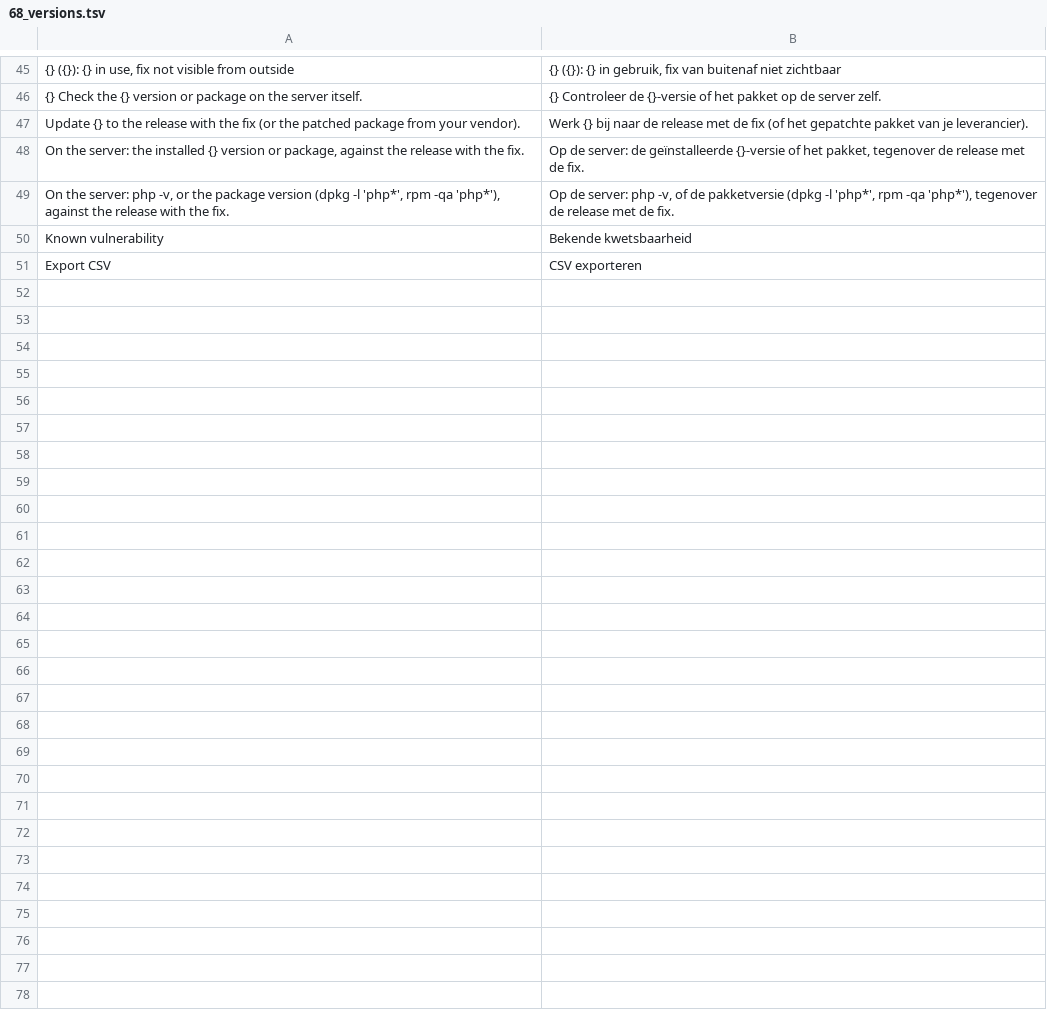
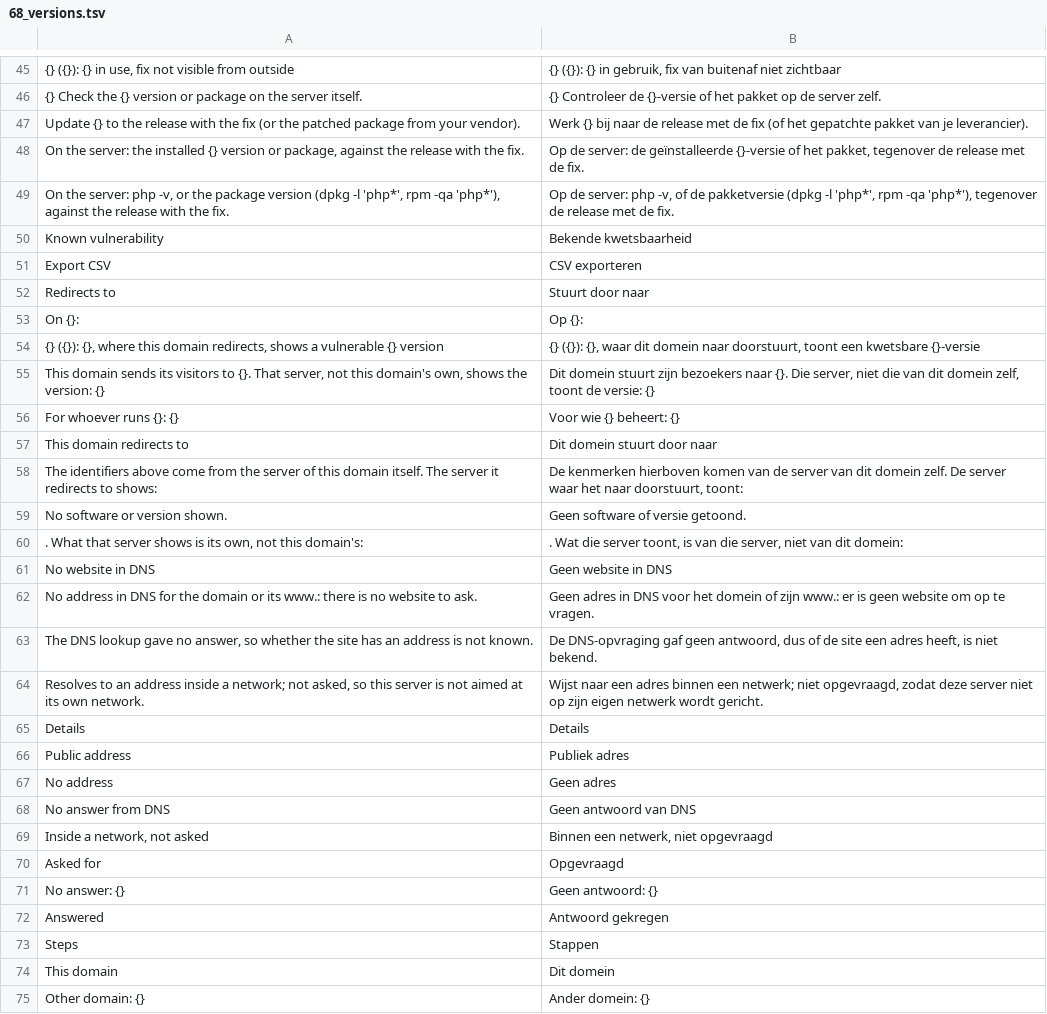
Before and after one commit to ItsRaYnor/DomainLens, a TSV file: i18n/nl_ui/68_versions.tsv, drawn as a sheet; only a part is shown, gaps mark what is left out; the diff names each change by its address in the sheet, - before the commit and + after, or states it on an @@ line.

Commit message:
Measure redirects per domain, edit unit contacts, and update domains on import
Version check and scan judge a domain on its own server, show a redirect to another domain apart, list domains without an address, and show each step under Details. Unit contacts can be added, changed and removed; the portfolio import updates existing domains and lists every change.

```diff
--- a/i18n/nl_ui/68_versions.tsv
+++ b/i18n/nl_ui/68_versions.tsv
+row 52: Redirects to | Stuurt door naar
+row 53: On {}: | Op {}:
+row 54: {} ({}): {}, where this domain redirects, shows a vulnerable {} version | {} ({}): {}, waar dit domein naar doorstuurt, toont een kwetsbare {}-versie
+row 55: This domain sends its visitors to {}. That server, not this domain's own, shows the version: {} | Dit domein stuurt zijn bezoekers naar {}. Die server, niet die van dit domein zelf, toont de versie: {}
+row 56: For whoever runs {}: {} | Voor wie {} beheert: {}
+row 57: This domain redirects to | Dit domein stuurt door naar
+row 58: The identifiers above come from the server of this domain itself. The server it redirects to shows: | De kenmerken hierboven komen van de server van dit domein zelf. De server waar het naar doorstuurt, toont:
+row 59: No software or version shown. | Geen software of versie getoond.
+row 60: . What that server shows is its own, not this domain's: | . Wat die server toont, is van die server, niet van dit domein:
+row 61: No website in DNS | Geen website in DNS
+row 62: No address in DNS for the domain or its www.: there is no website to ask. | Geen adres in DNS voor het domein of zijn www.: er is geen website om op te vragen.
+row 63: The DNS lookup gave no answer, so whether the site has an address is not known. | De DNS-opvraging gaf geen antwoord, dus of de site een adres heeft, is niet bekend.
+row 64: Resolves to an address inside a network; not asked, so this server is not aimed at its own network. | Wijst naar een adres binnen een netwerk; niet opgevraagd, zodat deze server niet op zijn eigen netwerk wordt gericht.
+row 65: Details | Details
+row 66: Public address | Publiek adres
+row 67: No address | Geen adres
+row 68: No answer from DNS | Geen antwoord van DNS
+row 69: Inside a network, not asked | Binnen een netwerk, niet opgevraagd
+row 70: Asked for | Opgevraagd
+row 71: No answer: {} | Geen antwoord: {}
+row 72: Answered | Antwoord gekregen
+row 73: Steps | Stappen
+row 74: This domain | Dit domein
+row 75: Other domain: {} | Ander domein: {}
```
Also changed, not shown: 23 other files.
